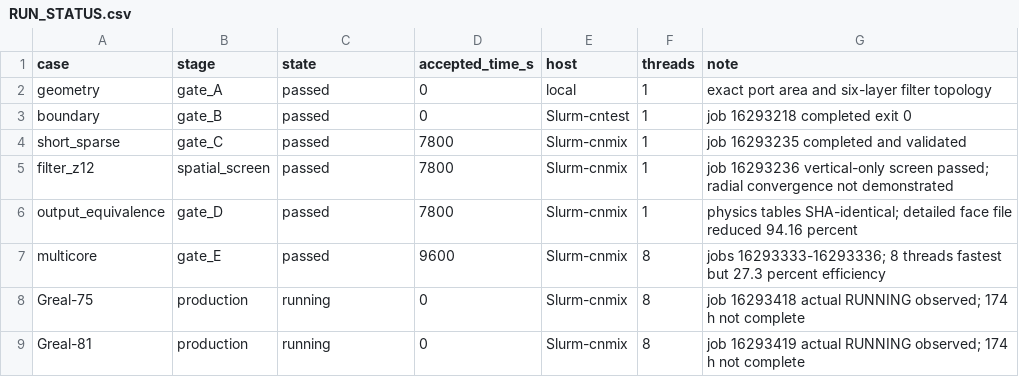
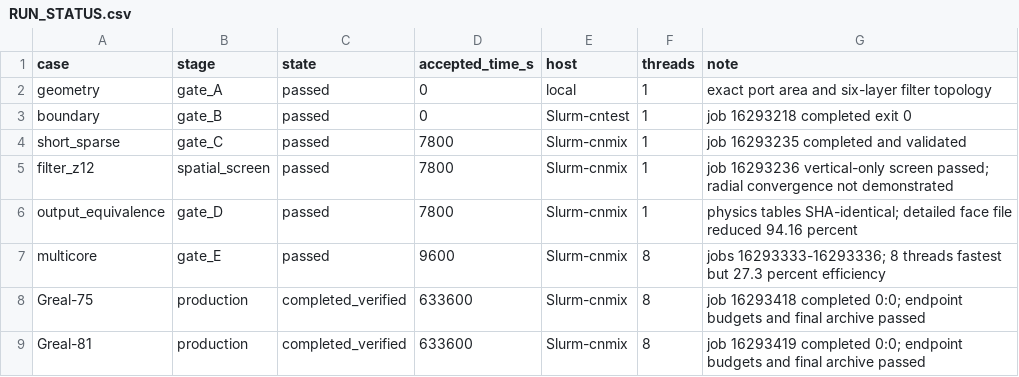
Before and after one commit to ndmthio18/heterogeniety, a CSV file: model_revisions/20261104_Greal_experimental_bottom_hpcc/RUN_STATUS.csv, drawn as a sheet.

Commit message:
Finalize G-real 174h results and archive verification

```diff
--- a/model_revisions/20261104_Greal_experimental_bottom_hpcc/RUN_STATUS.csv
+++ b/model_revisions/20261104_Greal_experimental_bottom_hpcc/RUN_STATUS.csv
@@ -7,3 +7,3 @@ output_equivalence,gate_D,passed,7800,Slurm-cnmix,1,physics tables SHA-identical
 multicore,gate_E,passed,9600,Slurm-cnmix,8,jobs 16293333-16293336; 8 threads fastest but 27.3 percent efficiency
-Greal-75,production,running,0,Slurm-cnmix,8,job 16293418 actual RUNNING observed; 174 h not complete
-Greal-81,production,running,0,Slurm-cnmix,8,job 16293419 actual RUNNING observed; 174 h not complete
+Greal-75,production,completed_verified,633600,Slurm-cnmix,8,job 16293418 completed 0:0; endpoint budgets and final archive passed
+Greal-81,production,completed_verified,633600,Slurm-cnmix,8,job 16293419 completed 0:0; endpoint budgets and final archive passed
```
Also changed, not shown: 16 other files.
